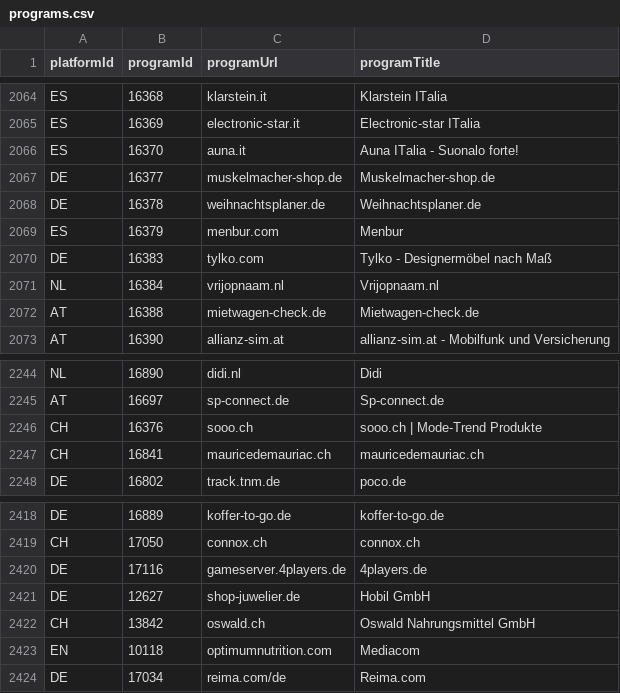
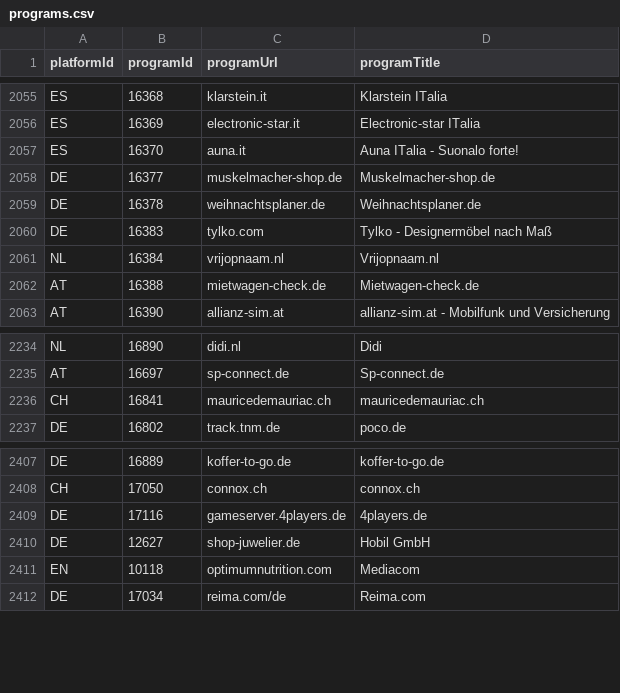
Before and after one commit to affilinet/browser-webextension-publisher, a CSV file: resources/programs.csv, drawn as a sheet; only a part is shown, gaps mark what is left out; the diff covers the shown part only.

```diff
--- a/resources/programs.csv
+++ b/resources/programs.csv
@@ -2068,3 +2059,2 @@ DE;16377;muskelmacher-shop.de;Muskelmacher-shop.de
 DE;16378;weihnachtsplaner.de;Weihnachtsplaner.de
-ES;16379;menbur.com;Menbur
 DE;16383;tylko.com;Tylko - Designermöbel nach Maß
@@ -2245,3 +2235,2 @@ NL;16890;didi.nl;Didi
 AT;16697;sp-connect.de;Sp-connect.de
-CH;16376;sooo.ch;sooo.ch | Mode-Trend Produkte
 CH;16841;mauricedemauriac.ch;mauricedemauriac.ch
@@ -2421,3 +2410,2 @@ DE;17116;gameserver.4players.de;4players.de
 DE;12627;shop-juwelier.de;Hobil GmbH
-CH;13842;oswald.ch;Oswald Nahrungsmittel GmbH
 EN;10118;optimumnutrition.com;Mediacom
```
Also changed, not shown: 1 added row, 9 removed rows and 1 edited cell elsewhere in this file.
